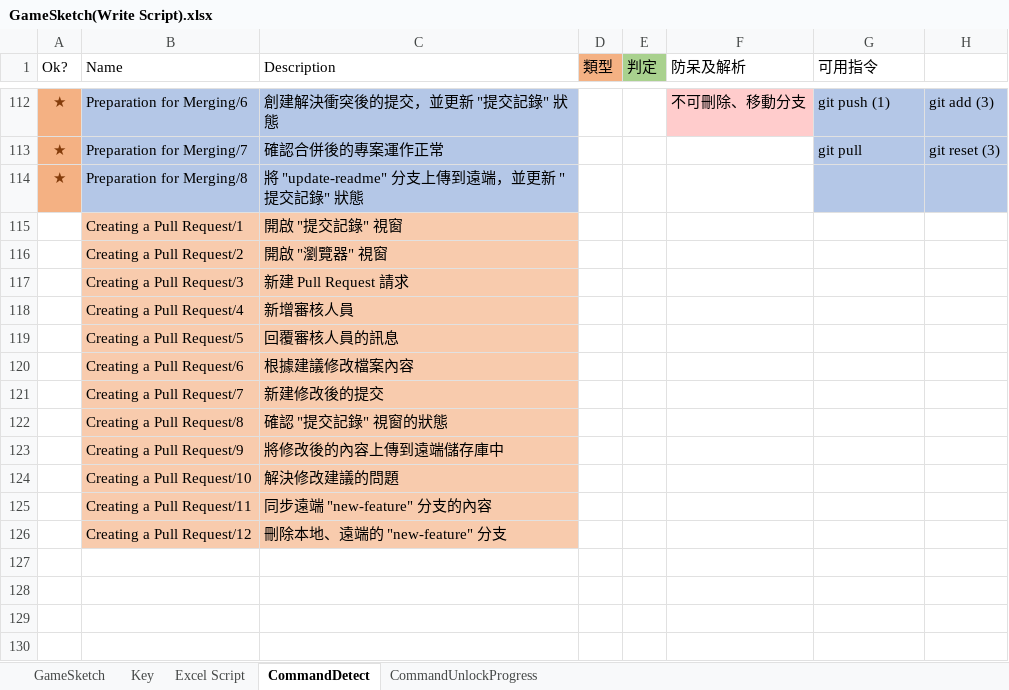
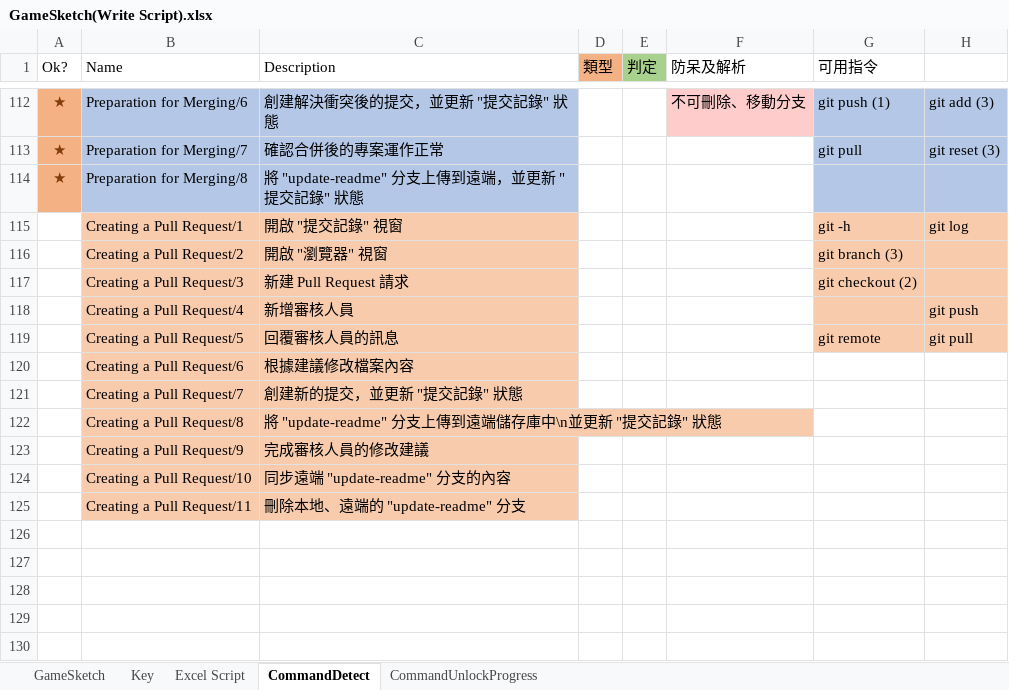
Before and after one commit to fcumselab/GitEducationGame, an Excel workbook: Assets/02_Scenes/Dialogue System/GameSketch(Write Script).xlsx, sheet CommandDetect, drawn as a sheet; only a part is shown, gaps mark what is left out; values as stored, in another font and other column widths than the file's, no borders; the diff names each change by its address in the sheet, - before the commit and + after, or states it on an @@ line.

```diff
--- a/Assets/02_Scenes/Dialogue System/GameSketch(Write Script).xlsx (sheet CommandDetect)
+++ b/Assets/02_Scenes/Dialogue System/GameSketch(Write Script).xlsx (sheet CommandDetect)
-G115 (可用指令): (empty)
+G115 (可用指令): git -h
-G115:H119 fill: none
+G115:H119 fill: #F8CBAD
-H115: (empty)
+H115: git log
-G116 (可用指令): (empty)
+G116 (可用指令): git branch (3)
-G117 (可用指令): (empty)
+G117 (可用指令): git checkout (2)
-H118: (empty)
+H118: git push
-G119 (可用指令): (empty)
+G119 (可用指令): git remote
-H119: (empty)
+H119: git pull
-C121 (Description): 新建修改後的提交
+C121 (Description): 創建新的提交，並更新 "提交記錄" 狀態
-C122 (Description): 確認 "提交記錄" 視窗的狀態
+C122 (Description): 將 "update-readme" 分支上傳到遠端儲存庫中\n並更新 "提交記錄" 狀態
-C123 (Description): 將修改後的內容上傳到遠端儲存庫中
+C123 (Description): 完成審核人員的修改建議
-C124 (Description): 解決修改建議的問題
+C124 (Description): 同步遠端 "update-readme" 分支的內容
-C125 (Description): 同步遠端 "new-feature" 分支的內容
+C125 (Description): 刪除本地、遠端的 "update-readme" 分支
-row 126:  | Creating a Pull Request/12 | 刪除本地、遠端的 "new-feature" 分支
+row 126: (empty)
-B126:C126 fill: #F8CBAD
+B126:C126 fill: none
```
Also changed, not shown: 14 other files.
